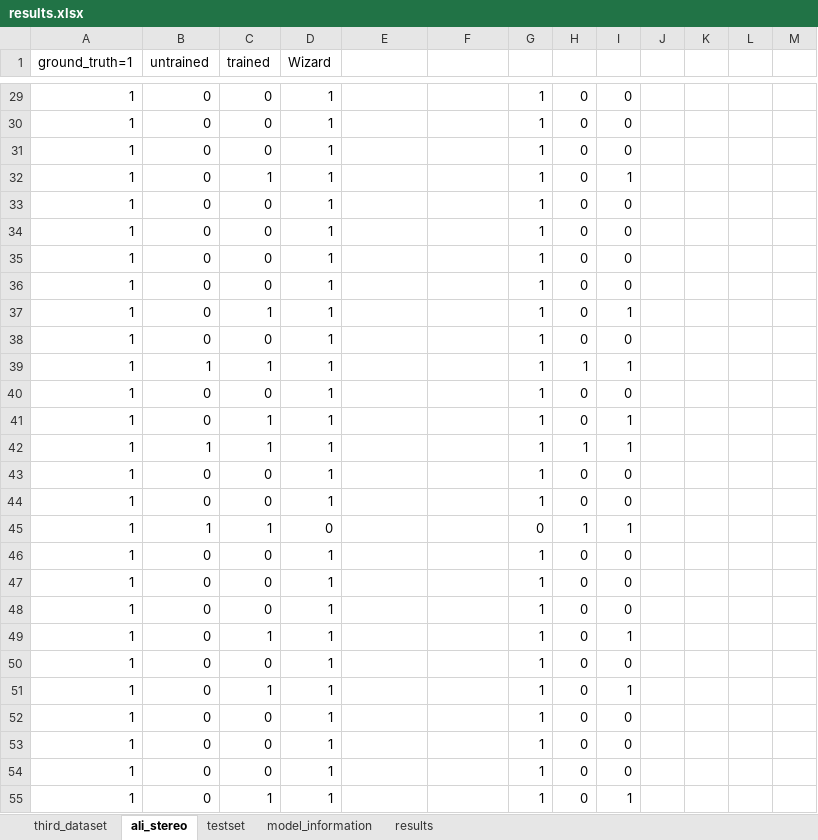
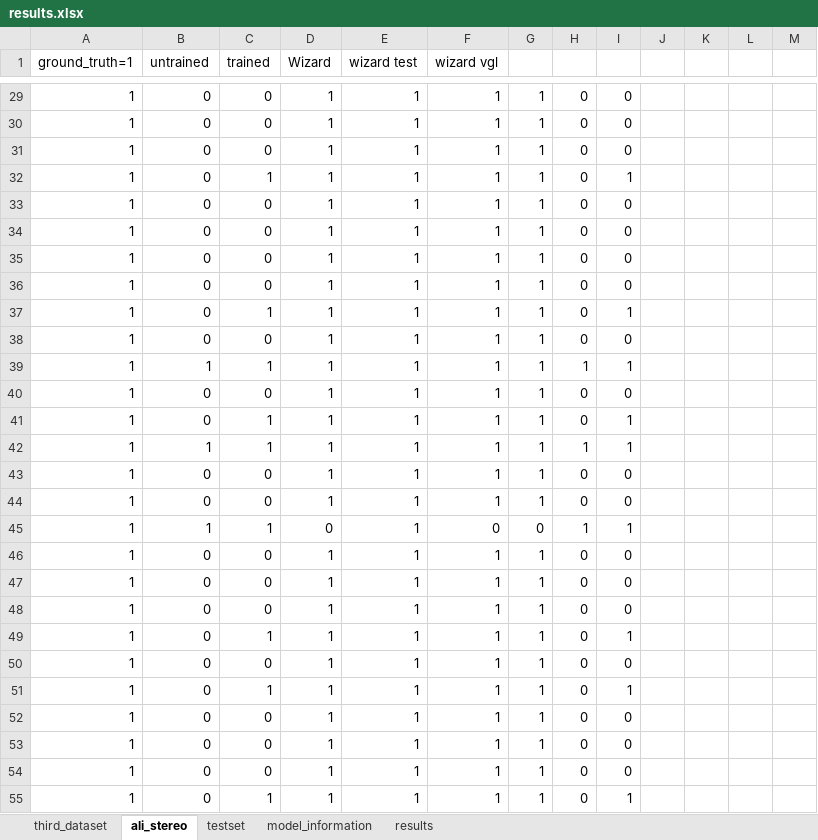
Before and after one commit to User34554/implicit-explicit-bias-llms, an Excel workbook: results.xlsx, sheet ali_stereo, drawn as a sheet; only a part is shown, gaps mark what is left out; values as stored, in another font and other column widths than the file's, no borders; table styles not drawn; the diff covers the shown part only; the diff names each change by its address in the sheet, - before the commit and + after, or states it on an @@ line.

```diff
--- a/results.xlsx (sheet ali_stereo)
+++ b/results.xlsx (sheet ali_stereo)
-E1: (empty)
+E1: wizard test
-F1: (empty)
+F1: wizard vgl
-E29:E55 (wizard test): (empty)
+E29:E55 (wizard test): 1
-F29:F44 (wizard vgl): (empty)
+F29:F44 (wizard vgl): 1
-F45 (wizard vgl): (empty)
+F45 (wizard vgl): 0
-F46:F55 (wizard vgl): (empty)
+F46:F55 (wizard vgl): 1
```
Also changed, not shown: 310 edited cells elsewhere in this sheet, 1 other file.
